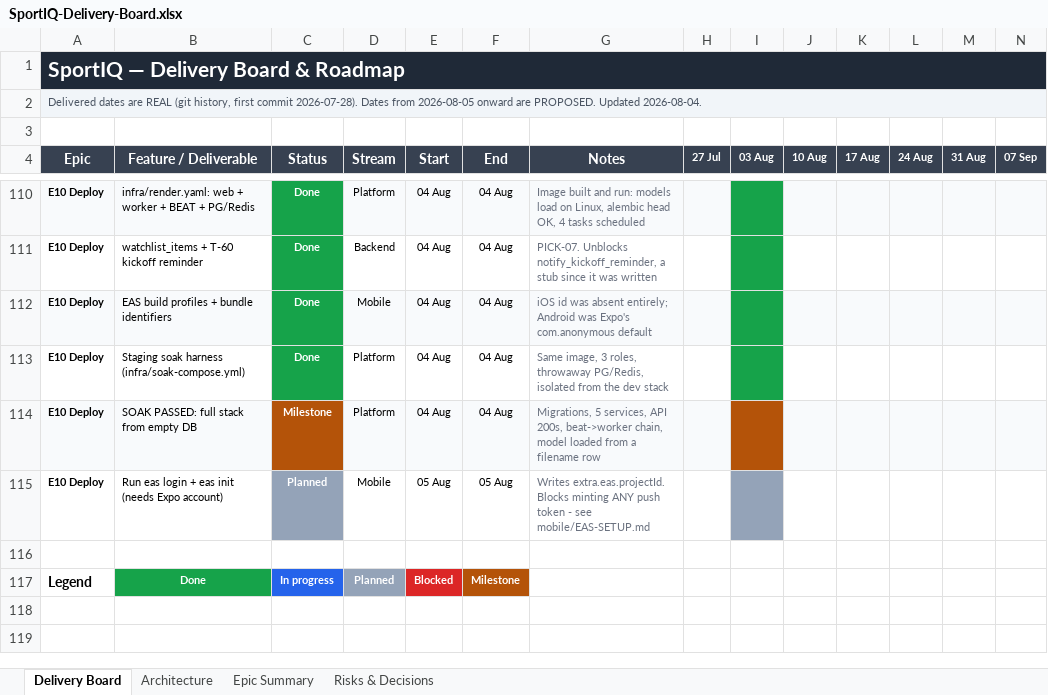
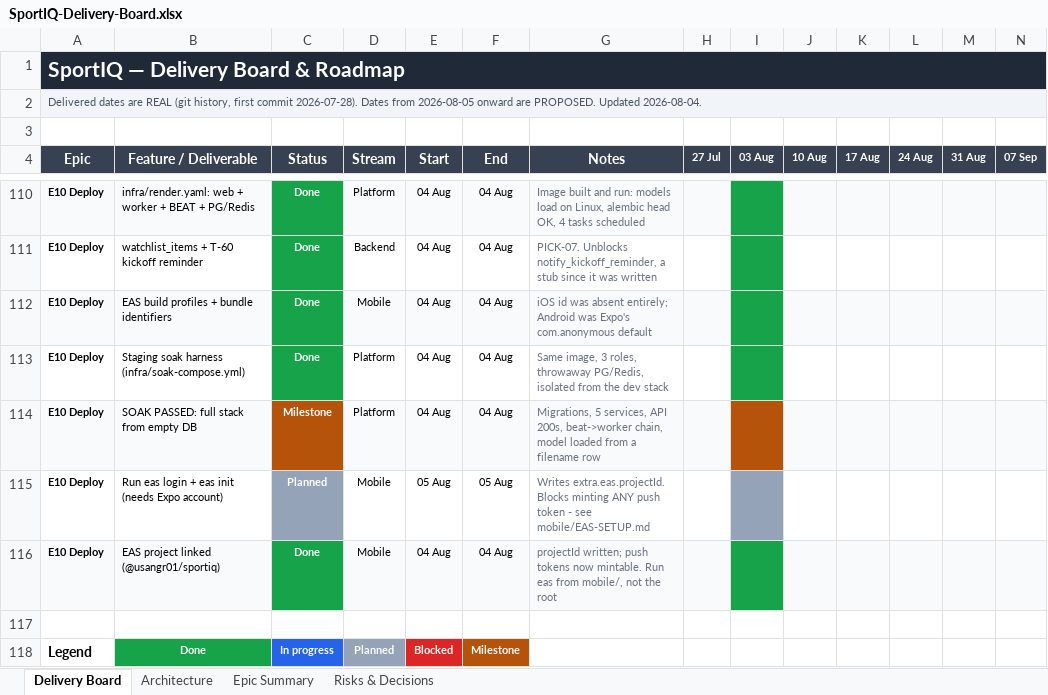
Before and after one commit to UsangR01/sportiq, an Excel workbook: SportIQ-Delivery-Board.xlsx, sheet Delivery Board, drawn as a sheet; only a part is shown, gaps mark what is left out; values as stored, in another font and other column widths than the file's, no borders; rows hold the shown columns only; the diff names each change by its address in the sheet, - before the commit and + after, or states it on an @@ line.

```diff
--- a/SportIQ-Delivery-Board.xlsx (sheet Delivery Board)
+++ b/SportIQ-Delivery-Board.xlsx (sheet Delivery Board)
+row 116: E10 Deploy | EAS project linked (@usangr01/sportiq) | Done | Mobile | 04 Aug | 04 Aug | projectId written; push tokens now mintable. Run eas from mobile/, not the root
```
Also changed, not shown: sheet Risks & Decisions, sheet Epic Summary.
